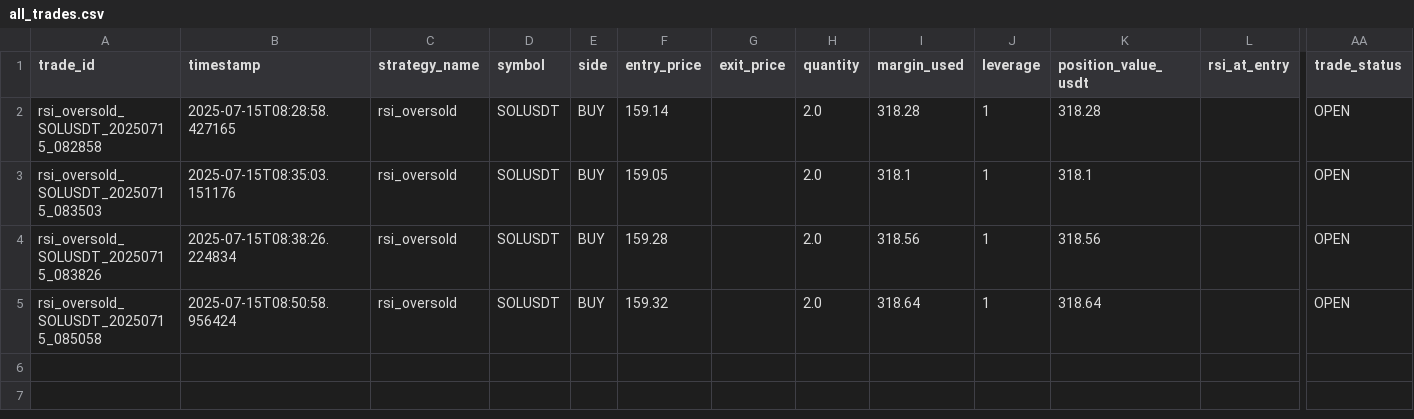
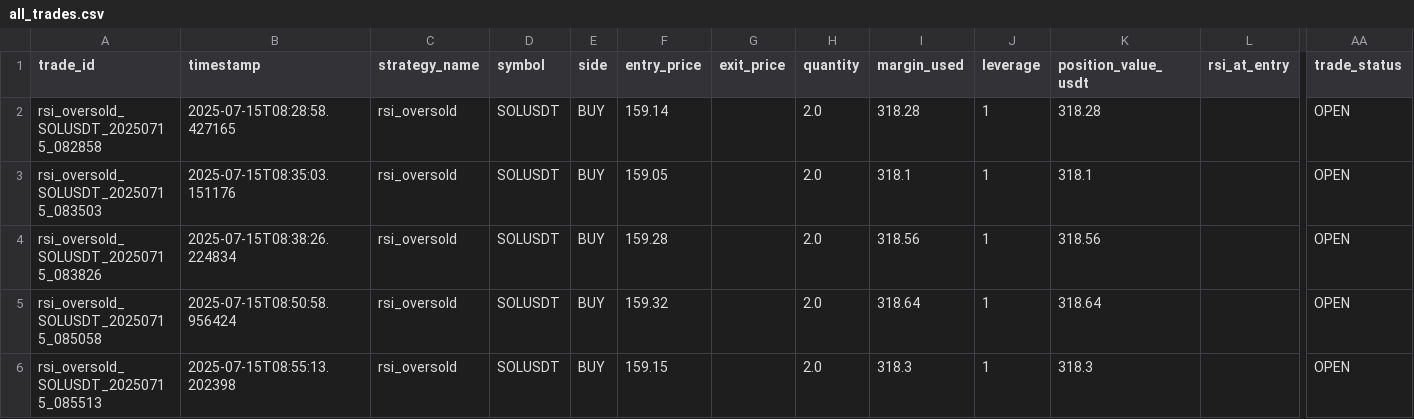
Before and after one commit to ghaisosman/replit-trading-bot, a CSV file: trading_data/trades/all_trades.csv, drawn as a sheet; only a part is shown, gaps mark what is left out; rows hold the shown columns only; the diff names each change by its address in the sheet, - before the commit and + after, or states it on an @@ line.

```diff
--- a/trading_data/trades/all_trades.csv
+++ b/trading_data/trades/all_trades.csv
+row 6: rsi_oversold_SOLUSDT_20250715_085513 | 2025-07-15T08:55:13.202398 | rsi_oversold | SOLUSDT | BUY | 159.15 |  | 2.0 | 318.3 | 1 | 318.3 |  | OPEN
```
Also changed, not shown: 2 other files.
